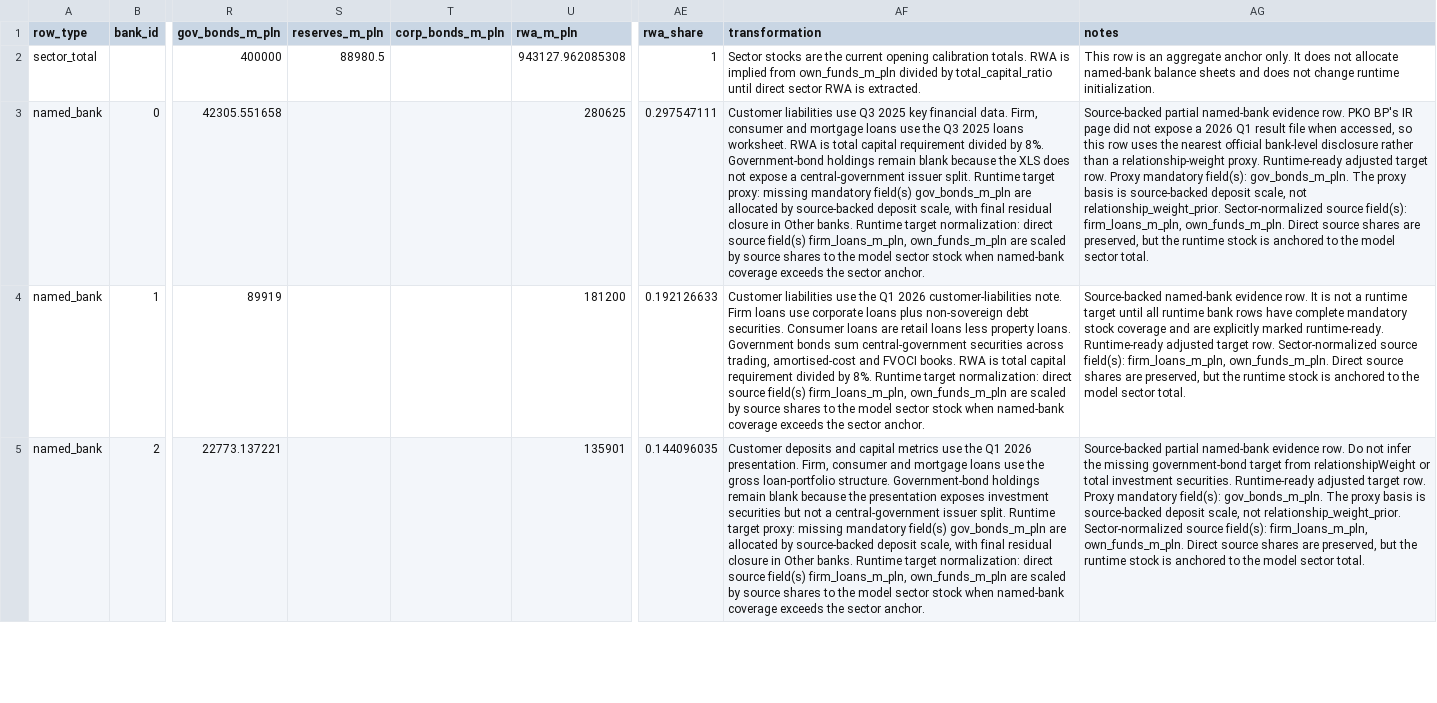
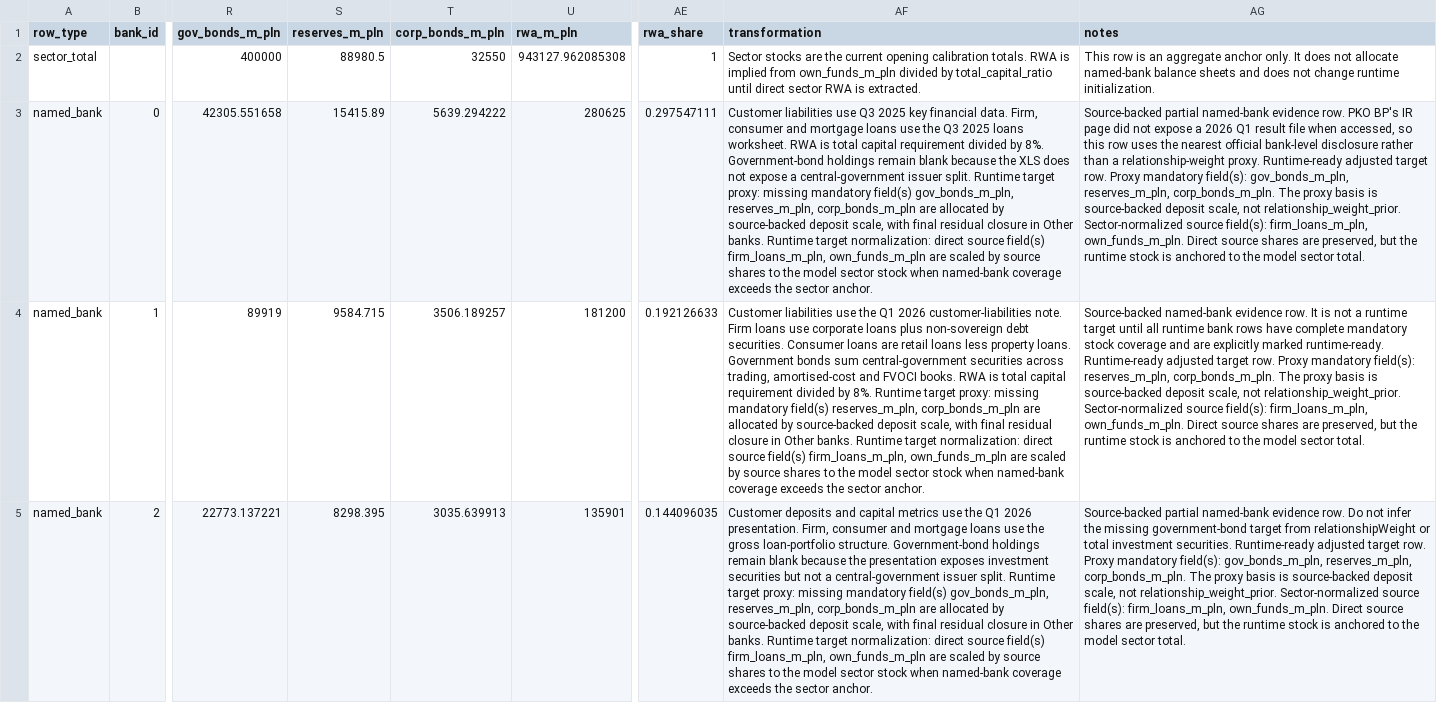
Before and after one commit to amor-fati-systems/amor-fati, a TSV file: docs/empirical-source-extracts/opening-bank-balance-profile.tsv, drawn as a sheet; only a part is shown, gaps mark what is left out; the diff covers the shown part only; the diff names each change by its address in the sheet, - before the commit and + after, or states it on an @@ line.

Commit message:
Remove legacy bank opening fallbacks

```diff
--- a/docs/empirical-source-extracts/opening-bank-balance-profile.tsv
+++ b/docs/empirical-source-extracts/opening-bank-balance-profile.tsv
-T2 (corp_bonds_m_pln): (empty)
+T2 (corp_bonds_m_pln): 32550
-S3 (reserves_m_pln): (empty)
+S3 (reserves_m_pln): 15415.89
-T3 (corp_bonds_m_pln): (empty)
+T3 (corp_bonds_m_pln): 5639.294222
-AF3 (transformation): …mandatory field(s) gov_bonds_m_pln are allocated…
+AF3 (transformation): …mandatory field(s) gov_bonds_m_pln, reserves_m_pln, corp_bonds_m_pln are allocated…
-AG3 (notes): …mandatory field(s): gov_bonds_m_pln. The proxy…
+AG3 (notes): …mandatory field(s): gov_bonds_m_pln, reserves_m_pln, corp_bonds_m_pln. The proxy…
-S4 (reserves_m_pln): (empty)
+S4 (reserves_m_pln): 9584.715
-T4 (corp_bonds_m_pln): (empty)
+T4 (corp_bonds_m_pln): 3506.189257
-AF4 (transformation): …Runtime target normalization: direct…
+AF4 (transformation): …Runtime target proxy: missing mandatory field(s) reserves_m_pln, corp_bonds_m_pln are allocated by source-backed deposit scale, with final residual closure in Other banks. Runtime target normalization: direct…
-AG4 (notes): …target row. Sector-normalized source…
+AG4 (notes): …target row. Proxy mandatory field(s): reserves_m_pln, corp_bonds_m_pln. The proxy basis is source-backed deposit scale, not relationship_weight_prior. Sector-normalized source…
-S5 (reserves_m_pln): (empty)
+S5 (reserves_m_pln): 8298.395
-T5 (corp_bonds_m_pln): (empty)
+T5 (corp_bonds_m_pln): 3035.639913
-AF5 (transformation): …mandatory field(s) gov_bonds_m_pln are allocated…
+AF5 (transformation): …mandatory field(s) gov_bonds_m_pln, reserves_m_pln, corp_bonds_m_pln are allocated…
-AG5 (notes): …mandatory field(s): gov_bonds_m_pln. The proxy…
+AG5 (notes): …mandatory field(s): gov_bonds_m_pln, reserves_m_pln, corp_bonds_m_pln. The proxy…
```
Also changed, not shown: 26 edited cells elsewhere in this file, 13 other files.
